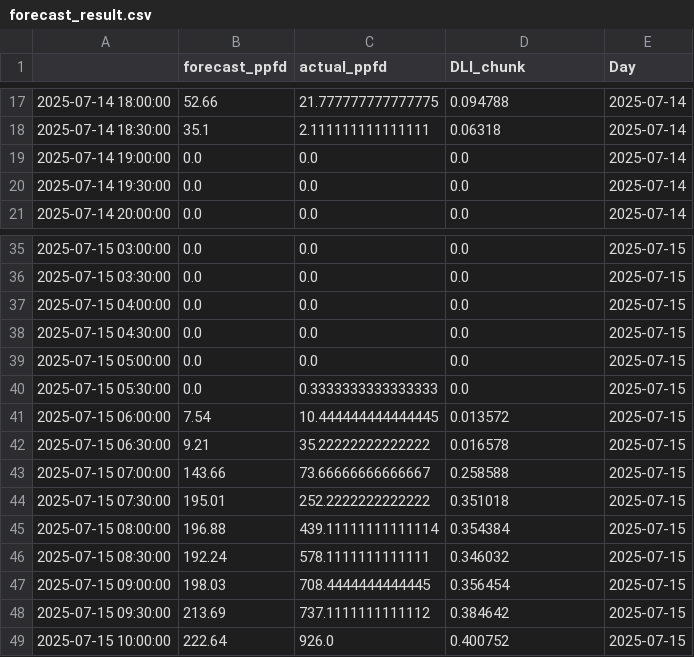
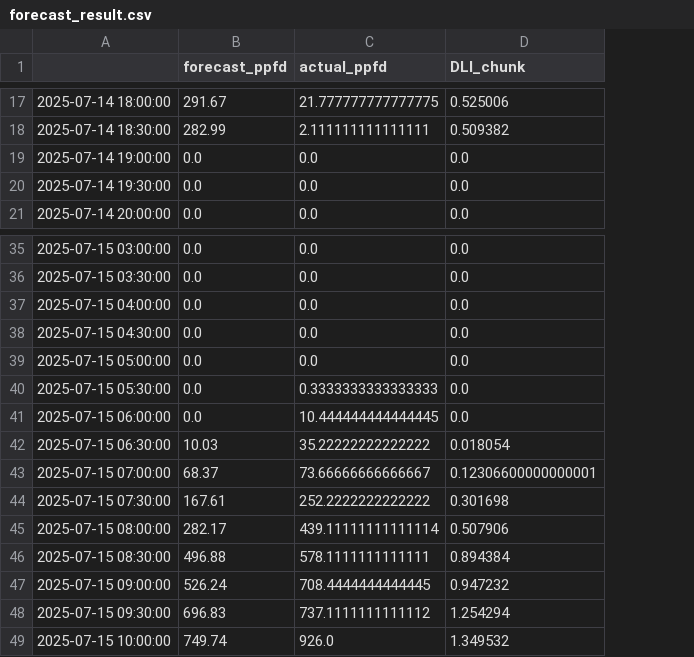
Before and after one commit to topsxper/-Tomato-Greenhouse-Light-Forecast, a CSV file: forecast_result.csv, drawn as a sheet; only a part is shown, gaps mark what is left out; the diff covers the shown part only; the diff names each change by its address in the sheet, - before the commit and + after, or states it on an @@ line.

```diff
--- a/forecast_result.csv
+++ b/forecast_result.csv
-column E (Day), rows 17-21: all 2025-07-14; rows 35-49: all 2025-07-15
-B17 (forecast_ppfd): 52.66
+B17 (forecast_ppfd): 291.67
-D17 (DLI_chunk): 0.094788
+D17 (DLI_chunk): 0.525006
-B18 (forecast_ppfd): 35.1
+B18 (forecast_ppfd): 282.99
-D18 (DLI_chunk): 0.06318
+D18 (DLI_chunk): 0.509382
-B41 (forecast_ppfd): 7.54
+B41 (forecast_ppfd): 0.0
-D41 (DLI_chunk): 0.013572
+D41 (DLI_chunk): 0.0
-B42 (forecast_ppfd): 9.21
+B42 (forecast_ppfd): 10.03
-D42 (DLI_chunk): 0.016578
+D42 (DLI_chunk): 0.018054
-B43 (forecast_ppfd): 143.66
+B43 (forecast_ppfd): 68.37
-D43 (DLI_chunk): 0.258588
+D43 (DLI_chunk): 0.12306600000000001
-B44 (forecast_ppfd): 195.01
+B44 (forecast_ppfd): 167.61
-D44 (DLI_chunk): 0.351018
+D44 (DLI_chunk): 0.301698
-B45 (forecast_ppfd): 196.88
+B45 (forecast_ppfd): 282.17
-D45 (DLI_chunk): 0.354384
+D45 (DLI_chunk): 0.507906
-B46 (forecast_ppfd): 192.24
+B46 (forecast_ppfd): 496.88
-D46 (DLI_chunk): 0.346032
+D46 (DLI_chunk): 0.894384
-B47 (forecast_ppfd): 198.03
+B47 (forecast_ppfd): 526.24
-D47 (DLI_chunk): 0.356454
+D47 (DLI_chunk): 0.947232
-B48 (forecast_ppfd): 213.69
+B48 (forecast_ppfd): 696.83
-D48 (DLI_chunk): 0.384642
+D48 (DLI_chunk): 1.254294
-B49 (forecast_ppfd): 222.64
+B49 (forecast_ppfd): 749.74
-D49 (DLI_chunk): 0.400752
+D49 (DLI_chunk): 1.349532
```
Also changed, not shown: 30 edited cells elsewhere in this file.
